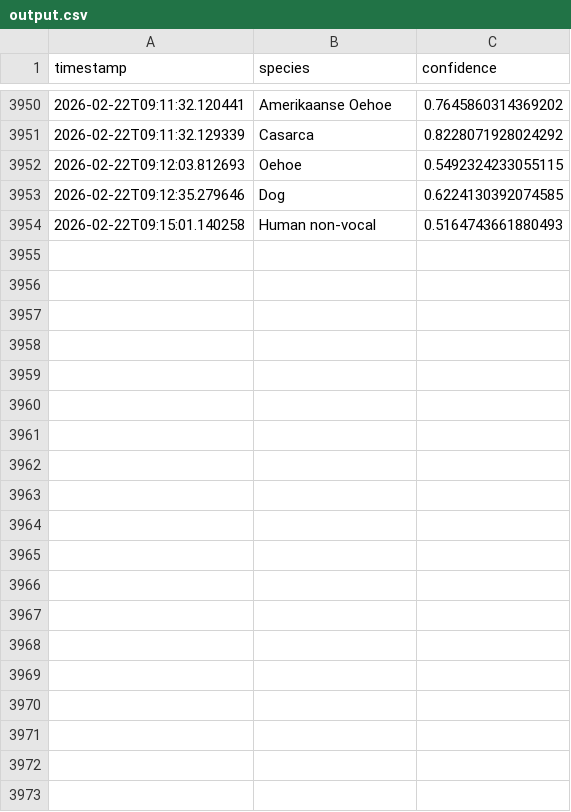
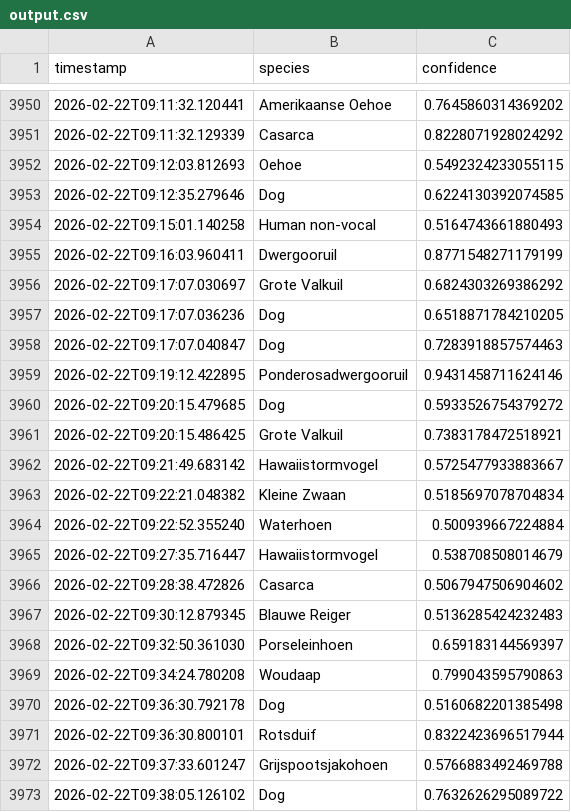
Before and after one commit to wande001/birdDetection, a CSV file: data/output.csv, drawn as a sheet; only a part is shown, gaps mark what is left out; the diff covers the shown part only; the diff names each change by its address in the sheet, - before the commit and + after, or states it on an @@ line.

Commit message:
Update output.csv

```diff
--- a/data/output.csv
+++ b/data/output.csv
+row 3955: 2026-02-22T09:16:03.960411 | Dwergooruil | 0.8771548271179199
+row 3956: 2026-02-22T09:17:07.030697 | Grote Valkuil | 0.6824303269386292
+row 3957: 2026-02-22T09:17:07.036236 | Dog | 0.6518871784210205
+row 3958: 2026-02-22T09:17:07.040847 | Dog | 0.7283918857574463
+row 3959: 2026-02-22T09:19:12.422895 | Ponderosadwergooruil | 0.9431458711624146
+row 3960: 2026-02-22T09:20:15.479685 | Dog | 0.5933526754379272
+row 3961: 2026-02-22T09:20:15.486425 | Grote Valkuil | 0.7383178472518921
+row 3962: 2026-02-22T09:21:49.683142 | Hawaiistormvogel | 0.5725477933883667
+row 3963: 2026-02-22T09:22:21.048382 | Kleine Zwaan | 0.5185697078704834
+row 3964: 2026-02-22T09:22:52.355240 | Waterhoen | 0.500939667224884
+row 3965: 2026-02-22T09:27:35.716447 | Hawaiistormvogel | 0.538708508014679
+row 3966: 2026-02-22T09:28:38.472826 | Casarca | 0.5067947506904602
+row 3967: 2026-02-22T09:30:12.879345 | Blauwe Reiger | 0.5136285424232483
+row 3968: 2026-02-22T09:32:50.361030 | Porseleinhoen | 0.659183144569397
+row 3969: 2026-02-22T09:34:24.780208 | Woudaap | 0.799043595790863
+row 3970: 2026-02-22T09:36:30.792178 | Dog | 0.5160682201385498
+row 3971: 2026-02-22T09:36:30.800101 | Rotsduif | 0.8322423696517944
+row 3972: 2026-02-22T09:37:33.601247 | Grijspootsjakohoen | 0.5766883492469788
+row 3973: 2026-02-22T09:38:05.126102 | Dog | 0.7632626295089722
```
Also changed, not shown: 11 added rows elsewhere in this file.
